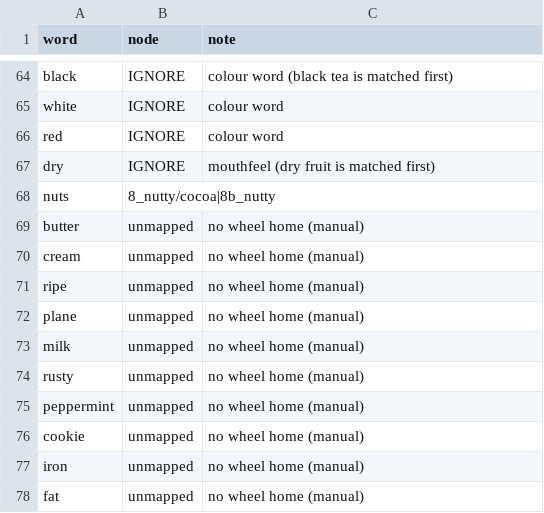
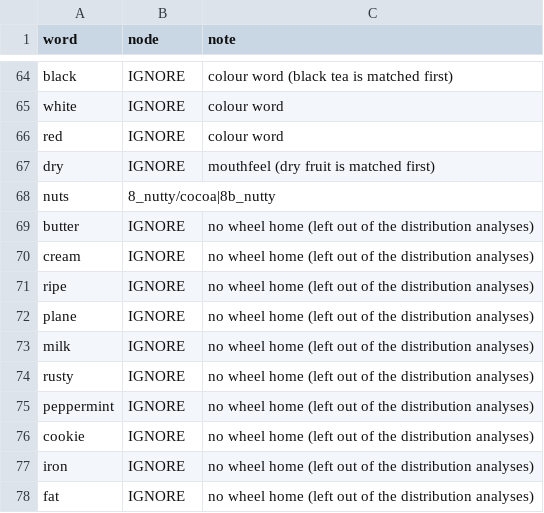
Before and after one commit to arsandru/the-zuza-vector, a CSV file: data/sca_aliases.csv, drawn as a sheet; only a part is shown, gaps mark what is left out.

```diff
--- a/data/sca_aliases.csv
+++ b/data/sca_aliases.csv
@@ -68,11 +68,11 @@ dry,IGNORE,mouthfeel (dry fruit is matched first)
 nuts,8_nutty/cocoa|8b_nutty,
-butter,unmapped,no wheel home (manual)
-cream,unmapped,no wheel home (manual)
-ripe,unmapped,no wheel home (manual)
-plane,unmapped,no wheel home (manual)
-milk,unmapped,no wheel home (manual)
-rusty,unmapped,no wheel home (manual)
-peppermint,unmapped,no wheel home (manual)
-cookie,unmapped,no wheel home (manual)
-iron,unmapped,no wheel home (manual)
-fat,unmapped,no wheel home (manual)
+butter,IGNORE,no wheel home (left out of the distribution analyses)
+cream,IGNORE,no wheel home (left out of the distribution analyses)
+ripe,IGNORE,no wheel home (left out of the distribution analyses)
+plane,IGNORE,no wheel home (left out of the distribution analyses)
+milk,IGNORE,no wheel home (left out of the distribution analyses)
+rusty,IGNORE,no wheel home (left out of the distribution analyses)
+peppermint,IGNORE,no wheel home (left out of the distribution analyses)
+cookie,IGNORE,no wheel home (left out of the distribution analyses)
+iron,IGNORE,no wheel home (left out of the distribution analyses)
+fat,IGNORE,no wheel home (left out of the distribution analyses)
```
Also changed, not shown: distribution/outputs/family_endorsement.csv, distribution/outputs/jsd_by_level_by_repeated_ratings_levels1.csv, 13 other files.
